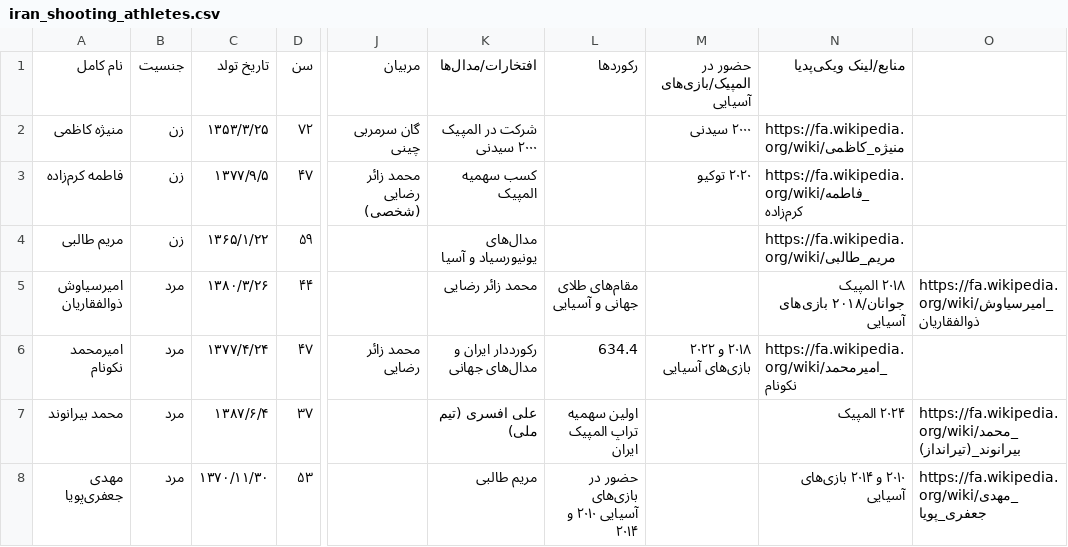
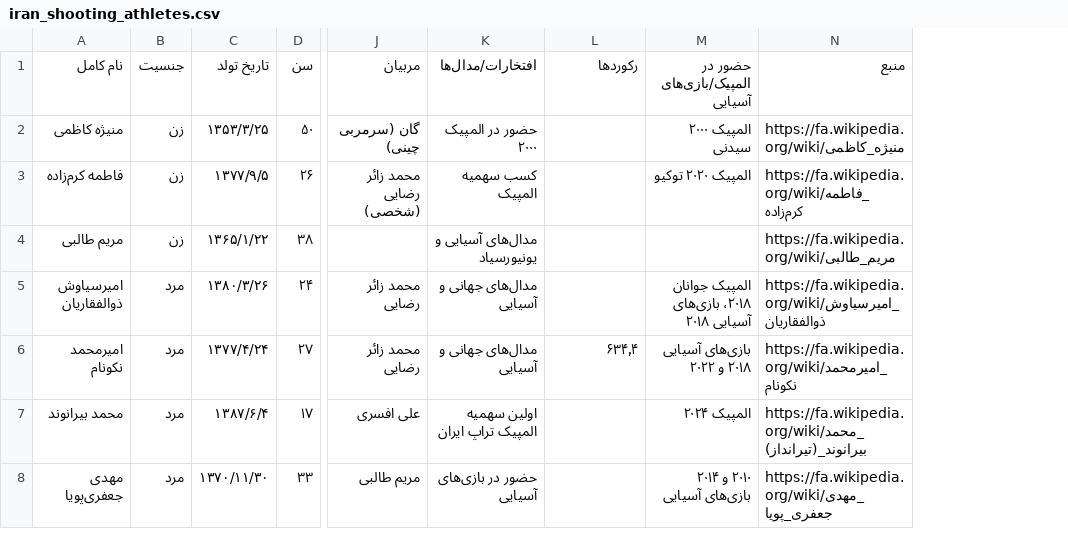
Before and after one commit to Zahra-Alikhani2004/ML_Final-project-, a CSV file: Dataset/iran_shooting_athletes.csv, drawn as a sheet; only a part is shown, gaps mark what is left out; removed rows and columns are numbered as before the commit, all else as after; the diff covers the shown part only; the diff names each change by its address in the sheet, - before the commit and + after, or states it on an @@ line.

Commit message:
Update iran_shooting_athletes.csv

```diff
--- a/Dataset/iran_shooting_athletes.csv
+++ b/Dataset/iran_shooting_athletes.csv
-column N (منابع/لینک ویکی‌پدیا), rows 2-8: https://fa.wikipedia.org/wiki/منیژه_کاظمی | https://fa.wikipedia.org/wiki/فاطمه_کرم‌زاده | https://fa.wikipedia.org/wiki/مریم_طالبی | ۲۰۱۸ المپیک جوانان/۲۰۱۸ بازی‌های آسیایی | https://fa.wikipedia.org/wiki/امیرمحمد_نکونام | ۲۰۲۴ المپیک | ۲۰۱۰ و ۲۰۱۴ بازی‌های آسیایی
-N1: (empty)
+N1: منبع
-D2 (سن): ۷۲
+D2 (سن): ۵۰
-J2 (مربیان): گان سرمربی چینی
+J2 (مربیان): گان (سرمربی چینی)
-K2 (افتخارات/مدال‌ها): شرکت در المپیک ۲۰۰۰ سیدنی
+K2 (افتخارات/مدال‌ها): حضور در المپیک ۲۰۰۰
-M2 (حضور در المپیک/بازی‌های آسیایی): ۲۰۰۰ سیدنی
+M2 (حضور در المپیک/بازی‌های آسیایی): المپیک ۲۰۰۰ سیدنی
-N2 (منبع): (empty)
+N2 (منبع): https://fa.wikipedia.org/wiki/منیژه_کاظمی
-D3 (سن): ۴۷
+D3 (سن): ۲۶
-M3 (حضور در المپیک/بازی‌های آسیایی): ۲۰۲۰ توکیو
+M3 (حضور در المپیک/بازی‌های آسیایی): المپیک ۲۰۲۰ توکیو
-N3 (منبع): (empty)
+N3 (منبع): https://fa.wikipedia.org/wiki/فاطمه_کرم‌زاده
-D4 (سن): ۵۹
+D4 (سن): ۳۸
-K4 (افتخارات/مدال‌ها): مدال‌های یونیورسیاد و آسیا
+K4 (افتخارات/مدال‌ها): مدال‌های آسیایی و یونیورسیاد
-N4 (منبع): (empty)
+N4 (منبع): https://fa.wikipedia.org/wiki/مریم_طالبی
-D5 (سن): ۴۴
+D5 (سن): ۲۴
-J5 (مربیان): (empty)
+J5 (مربیان): محمد زائر رضایی
-K5 (افتخارات/مدال‌ها): محمد زائر رضایی
+K5 (افتخارات/مدال‌ها): مدال‌های جهانی و آسیایی
-L5 (رکوردها): مقام‌های طلای جهانی و آسیایی
+L5 (رکوردها): (empty)
-M5 (حضور در المپیک/بازی‌های آسیایی): (empty)
+M5 (حضور در المپیک/بازی‌های آسیایی): المپیک جوانان ۲۰۱۸، بازی‌های آسیایی ۲۰۱۸
-D6 (سن): ۴۷
+D6 (سن): ۲۷
-K6 (افتخارات/مدال‌ها): رکورددار ایران و مدال‌های جهانی
+K6 (افتخارات/مدال‌ها): مدال‌های جهانی و آسیایی
-L6 (رکوردها): 634.4
+L6 (رکوردها): ۶۳۴٫۴
-M6 (حضور در المپیک/بازی‌های آسیایی): ۲۰۱۸ و ۲۰۲۲ بازی‌های آسیایی
+M6 (حضور در المپیک/بازی‌های آسیایی): بازی‌های آسیایی ۲۰۱۸ و ۲۰۲۲
-N6 (منبع): (empty)
+N6 (منبع): https://fa.wikipedia.org/wiki/امیرمحمد_نکونام
-D7 (سن): ۳۷
+D7 (سن): ۱۷
-J7 (مربیان): (empty)
+J7 (مربیان): علی افسری
-K7 (افتخارات/مدال‌ها): علی افسری (تیم ملی)
+K7 (افتخارات/مدال‌ها): اولین سهمیه المپیک تراپ ایران
-L7 (رکوردها): اولین سهمیه تراپ المپیک ایران
+L7 (رکوردها): (empty)
-M7 (حضور در المپیک/بازی‌های آسیایی): (empty)
+M7 (حضور در المپیک/بازی‌های آسیایی): المپیک ۲۰۲۴
-D8 (سن): ۵۳
+D8 (سن): ۳۳
-J8 (مربیان): (empty)
+J8 (مربیان): مریم طالبی
-K8 (افتخارات/مدال‌ها): مریم طالبی
+K8 (افتخارات/مدال‌ها): حضور در بازی‌های آسیایی
-L8 (رکوردها): حضور در بازی‌های آسیایی ۲۰۱۰ و ۲۰۱۴
+L8 (رکوردها): (empty)
-M8 (حضور در المپیک/بازی‌های آسیایی): (empty)
+M8 (حضور در المپیک/بازی‌های آسیایی): ۲۰۱۰ و ۲۰۱۴ بازی‌های آسیایی
```
Also changed, not shown: 49 edited cells elsewhere in this file.
